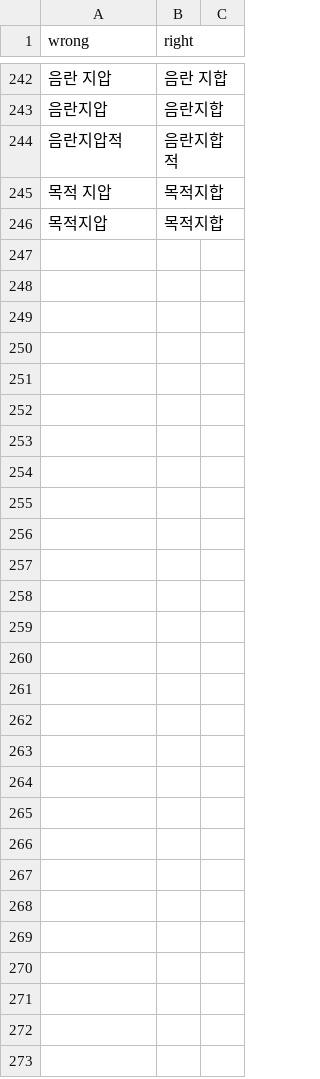
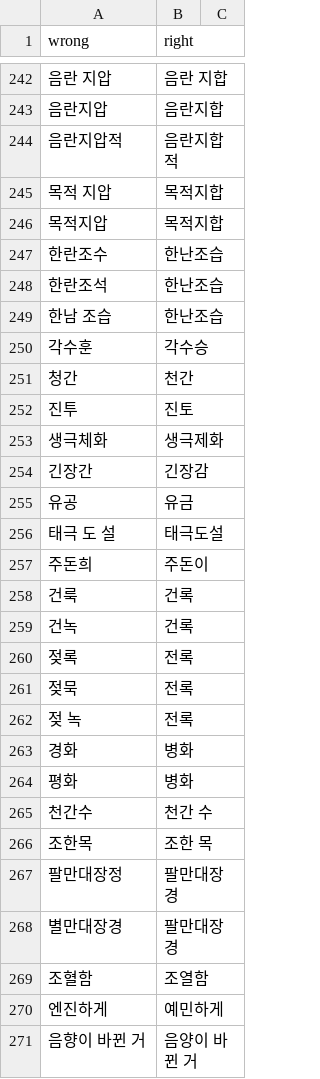
Before and after one commit to banpojihyo/saju-korean-lecture-transcriber, a CSV file: dict/topics/saju/replace.csv, drawn as a sheet; only a part is shown, gaps mark what is left out; the diff names each change by its address in the sheet, - before the commit and + after, or states it on an @@ line.

```diff
--- a/dict/topics/saju/replace.csv
+++ b/dict/topics/saju/replace.csv
+row 247: 한란조수 | 한난조습
+row 248: 한란조석 | 한난조습
+row 249: 한남 조습 | 한난조습
+row 250: 각수훈 | 각수승
+row 251: 청간 | 천간
+row 252: 진투 | 진토
+row 253: 생극체화 | 생극제화
+row 254: 긴장간 | 긴장감
+row 255: 유공 | 유금
+row 256: 태극 도 설 | 태극도설
+row 257: 주돈희 | 주돈이
+row 258: 건룩 | 건록
+row 259: 건녹 | 건록
+row 260: 젖록 | 전록
+row 261: 젖묵 | 전록
+row 262: 젖 녹 | 전록
+row 263: 경화 | 병화
+row 264: 평화 | 병화
+row 265: 천간수 | 천간 수
+row 266: 조한목 | 조한 목
+row 267: 팔만대장정 | 팔만대장경
+row 268: 별만대장경 | 팔만대장경
+row 269: 조혈함 | 조열함
+row 270: 엔진하게 | 예민하게
+row 271: 음향이 바뀐 거 | 음양이 바뀐 거
```
Also changed, not shown: 2 other files.
